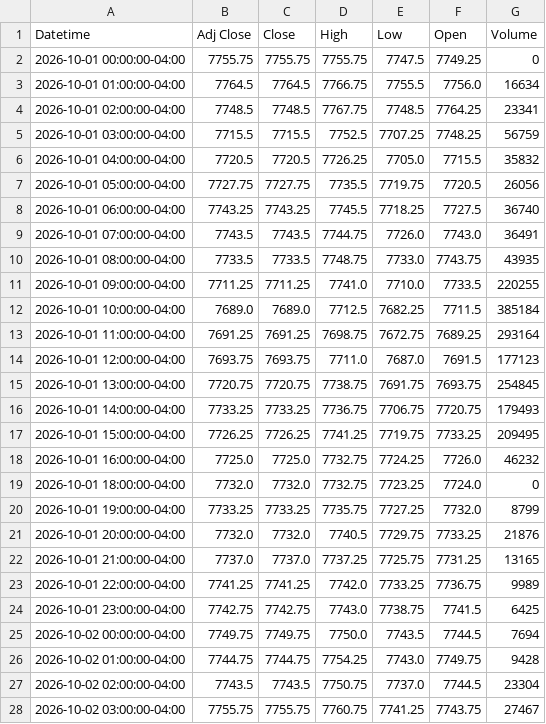
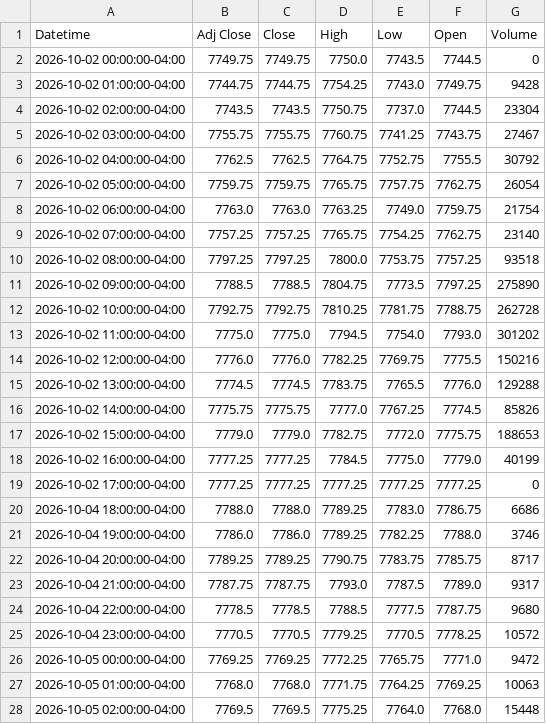
Before and after one commit to Jordan4369/mes-data, a CSV file: data/es_1h.csv, drawn as a sheet; only a part is shown; the shorter side is filled out with more unchanged rows; the diff covers the shown part only.

Commit message:
update data

```diff
--- a/data/es_1h.csv
+++ b/data/es_1h.csv
@@ -1,26 +1,3 @@
 Datetime,Adj Close,Close,High,Low,Open,Volume
-2026-10-01 00:00:00-04:00,7755.75,7755.75,7755.75,7747.5,7749.25,0
-2026-10-01 01:00:00-04:00,7764.5,7764.5,7766.75,7755.5,7756.0,16634
-2026-10-01 02:00:00-04:00,7748.5,7748.5,7767.75,7748.5,7764.25,23341
-2026-10-01 03:00:00-04:00,7715.5,7715.5,7752.5,7707.25,7748.25,56759
-2026-10-01 04:00:00-04:00,7720.5,7720.5,7726.25,7705.0,7715.5,35832
-2026-10-01 05:00:00-04:00,7727.75,7727.75,7735.5,7719.75,7720.5,26056
-2026-10-01 06:00:00-04:00,7743.25,7743.25,7745.5,7718.25,7727.5,36740
-2026-10-01 07:00:00-04:00,7743.5,7743.5,7744.75,7726.0,7743.0,36491
-2026-10-01 08:00:00-04:00,7733.5,7733.5,7748.75,7733.0,7743.75,43935
-2026-10-01 09:00:00-04:00,7711.25,7711.25,7741.0,7710.0,7733.5,220255
-2026-10-01 10:00:00-04:00,7689.0,7689.0,7712.5,7682.25,7711.5,385184
-2026-10-01 11:00:00-04:00,7691.25,7691.25,7698.75,7672.75,7689.25,293164
-2026-10-01 12:00:00-04:00,7693.75,7693.75,7711.0,7687.0,7691.5,177123
-2026-10-01 13:00:00-04:00,7720.75,7720.75,7738.75,7691.75,7693.75,254845
-2026-10-01 14:00:00-04:00,7733.25,7733.25,7736.75,7706.75,7720.75,179493
-2026-10-01 15:00:00-04:00,7726.25,7726.25,7741.25,7719.75,7733.25,209495
-2026-10-01 16:00:00-04:00,7725.0,7725.0,7732.75,7724.25,7726.0,46232
-2026-10-01 18:00:00-04:00,7732.0,7732.0,7732.75,7723.25,7724.0,0
-2026-10-01 19:00:00-04:00,7733.25,7733.25,7735.75,7727.25,7732.0,8799
-2026-10-01 20:00:00-04:00,7732.0,7732.0,7740.5,7729.75,7733.25,21876
-2026-10-01 21:00:00-04:00,7737.0,7737.0,7737.25,7725.75,7731.25,13165
-2026-10-01 22:00:00-04:00,7741.25,7741.25,7742.0,7733.25,7736.75,9989
-2026-10-01 23:00:00-04:00,7742.75,7742.75,7743.0,7738.75,7741.5,6425
-2026-10-02 00:00:00-04:00,7749.75,7749.75,7750.0,7743.5,7744.5,7694
+2026-10-02 00:00:00-04:00,7749.75,7749.75,7750.0,7743.5,7744.5,0
 2026-10-02 01:00:00-04:00,7744.75,7744.75,7754.25,7743.0,7749.75,9428
```
Also changed, not shown: 1 removed row and 3 edited cells elsewhere in this file, data/vix_1h.csv, 1 other file.
